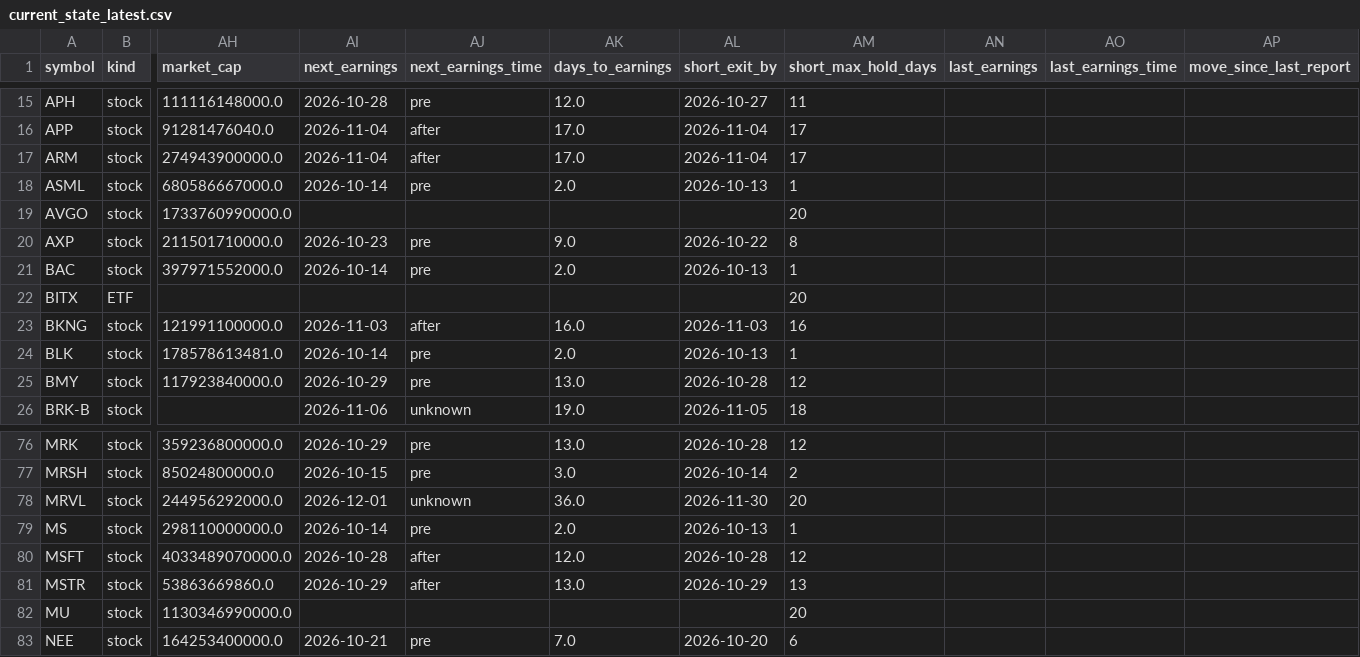
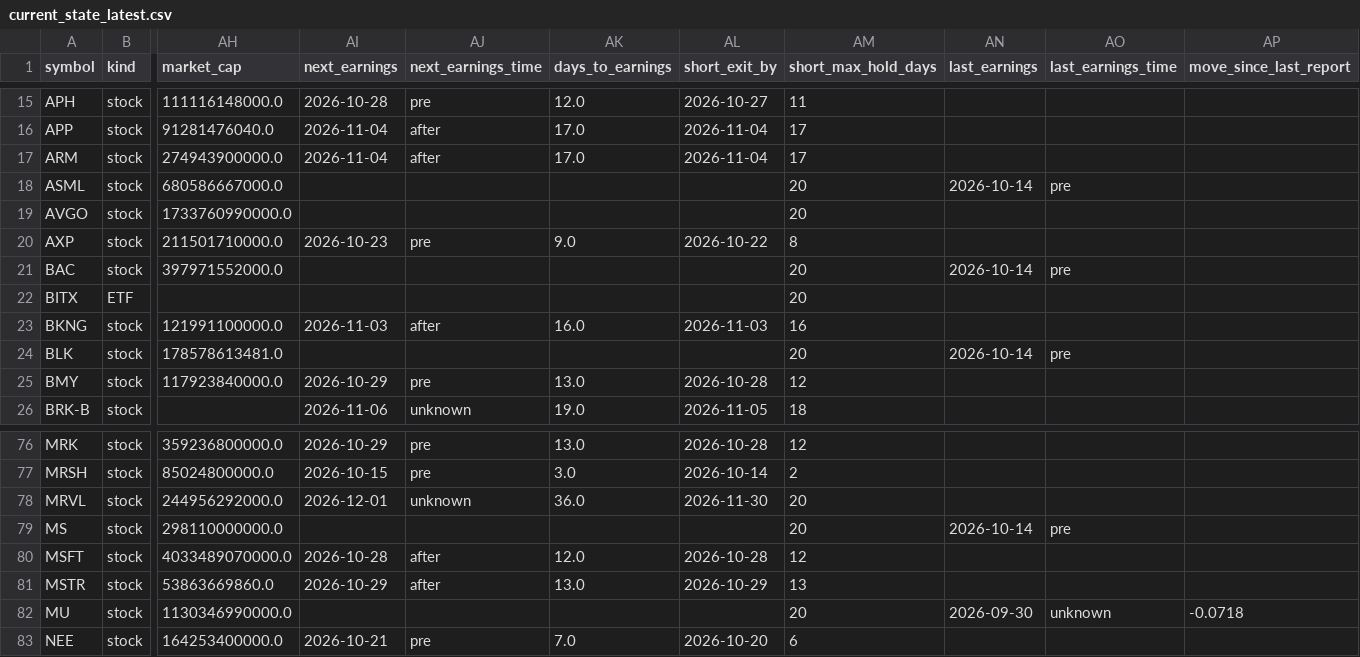
Before and after one commit to Liornim/spmo-market-bridge, a CSV file: core/current_state_latest.csv, drawn as a sheet; only a part is shown, gaps mark what is left out; the diff covers the shown part only; the diff names each change by its address in the sheet, - before the commit and + after, or states it on an @@ line.

```diff
--- a/core/current_state_latest.csv
+++ b/core/current_state_latest.csv
-AI18 (next_earnings): 2026-10-14
+AI18 (next_earnings): (empty)
-AJ18 (next_earnings_time): pre
+AJ18 (next_earnings_time): (empty)
-AK18 (days_to_earnings): 2.0
+AK18 (days_to_earnings): (empty)
-AL18 (short_exit_by): 2026-10-13
+AL18 (short_exit_by): (empty)
-AM18 (short_max_hold_days): 1
+AM18 (short_max_hold_days): 20
-AN18 (last_earnings): (empty)
+AN18 (last_earnings): 2026-10-14
-AO18 (last_earnings_time): (empty)
+AO18 (last_earnings_time): pre
-AI21 (next_earnings): 2026-10-14
+AI21 (next_earnings): (empty)
-AJ21 (next_earnings_time): pre
+AJ21 (next_earnings_time): (empty)
-AK21 (days_to_earnings): 2.0
+AK21 (days_to_earnings): (empty)
-AL21 (short_exit_by): 2026-10-13
+AL21 (short_exit_by): (empty)
-AM21 (short_max_hold_days): 1
+AM21 (short_max_hold_days): 20
-AN21 (last_earnings): (empty)
+AN21 (last_earnings): 2026-10-14
-AO21 (last_earnings_time): (empty)
+AO21 (last_earnings_time): pre
-AI24 (next_earnings): 2026-10-14
+AI24 (next_earnings): (empty)
-AJ24 (next_earnings_time): pre
+AJ24 (next_earnings_time): (empty)
-AK24 (days_to_earnings): 2.0
+AK24 (days_to_earnings): (empty)
-AL24 (short_exit_by): 2026-10-13
+AL24 (short_exit_by): (empty)
-AM24 (short_max_hold_days): 1
+AM24 (short_max_hold_days): 20
-AN24 (last_earnings): (empty)
+AN24 (last_earnings): 2026-10-14
-AO24 (last_earnings_time): (empty)
+AO24 (last_earnings_time): pre
-AI79 (next_earnings): 2026-10-14
+AI79 (next_earnings): (empty)
-AJ79 (next_earnings_time): pre
+AJ79 (next_earnings_time): (empty)
-AK79 (days_to_earnings): 2.0
+AK79 (days_to_earnings): (empty)
-AL79 (short_exit_by): 2026-10-13
+AL79 (short_exit_by): (empty)
-AM79 (short_max_hold_days): 1
+AM79 (short_max_hold_days): 20
-AN79 (last_earnings): (empty)
+AN79 (last_earnings): 2026-10-14
-AO79 (last_earnings_time): (empty)
+AO79 (last_earnings_time): pre
-AN82 (last_earnings): (empty)
+AN82 (last_earnings): 2026-09-30
-AO82 (last_earnings_time): (empty)
+AO82 (last_earnings_time): unknown
-AP82 (move_since_last_report): (empty)
+AP82 (move_since_last_report): -0.0718
```
Also changed, not shown: 10 edited cells elsewhere in this file, 2 other files.
